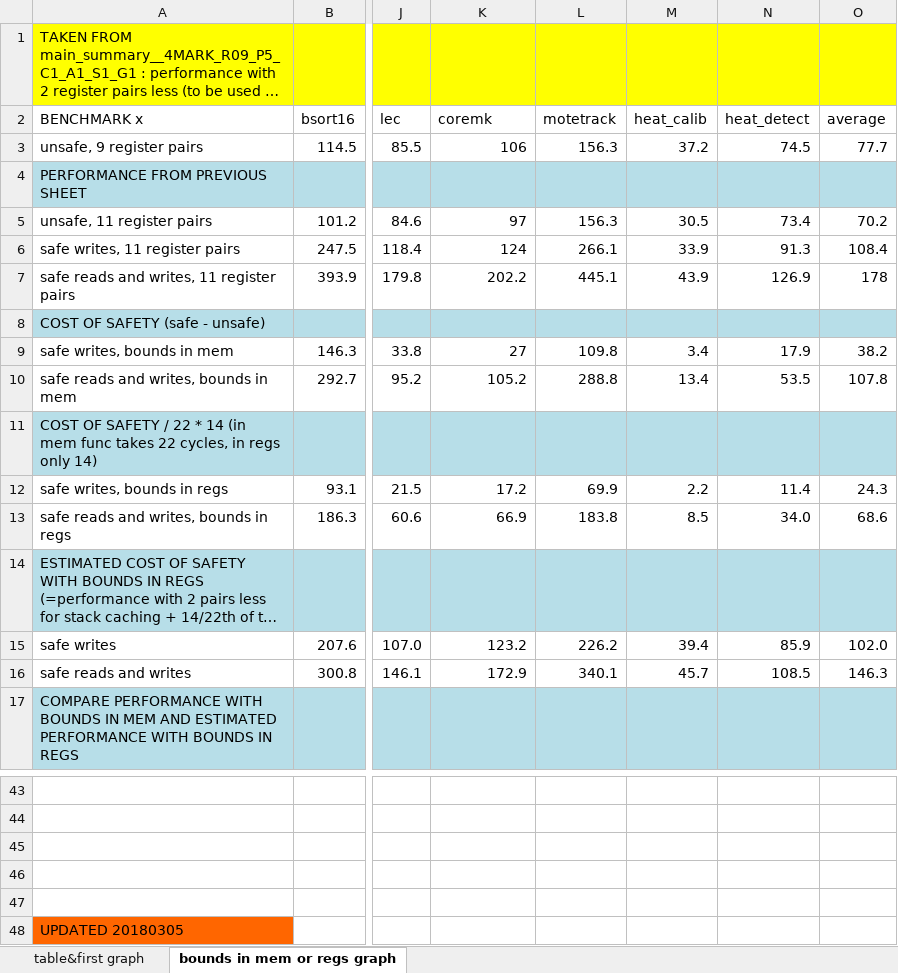
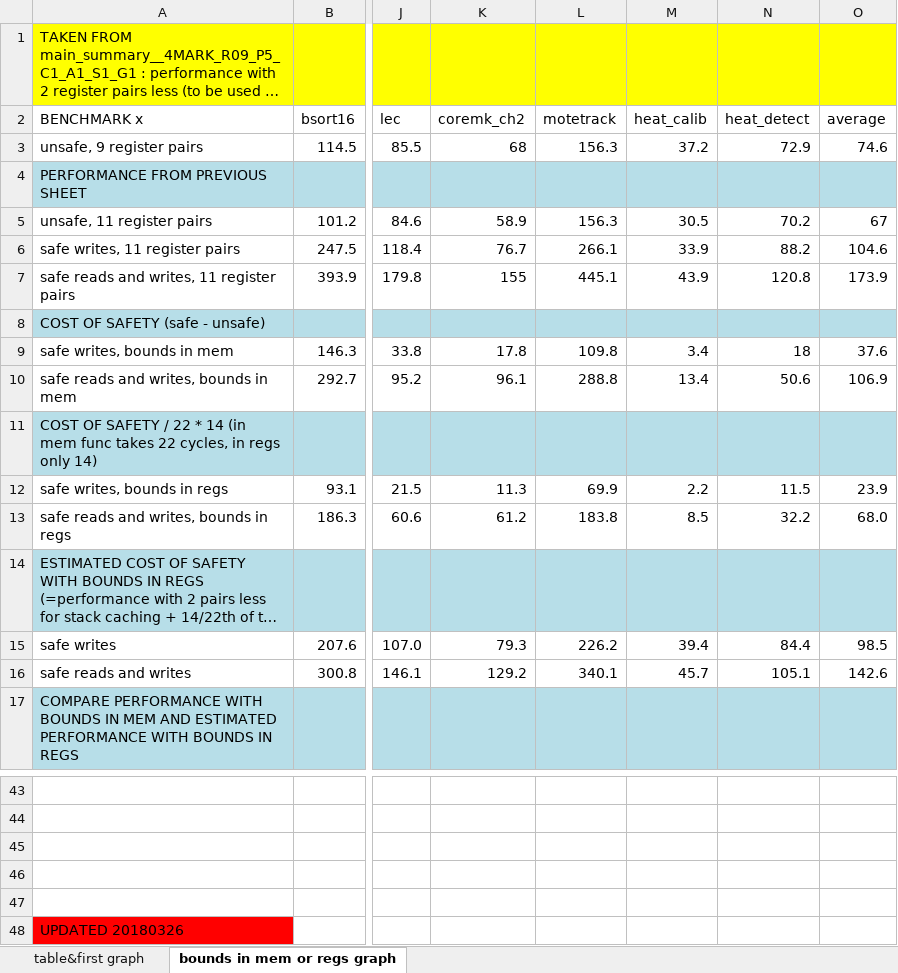
Before and after one commit to nielsreijers/phdthesis, an Excel workbook: data/cost-of-safety.xlsx, sheet bounds in mem or regs graph, drawn as a sheet; only a part is shown, gaps mark what is left out; long unchanged cells end in …; values as stored, in another font and other column widths than the file's, no borders; the diff covers the shown part only; the diff names each change by its address in the sheet, - before the commit and + after, or states it on an @@ line.

```diff
--- a/data/cost-of-safety.xlsx (sheet bounds in mem or regs graph)
+++ b/data/cost-of-safety.xlsx (sheet bounds in mem or regs graph)
-K2: coremk
+K2: coremk_ch2
-K3 (coremk_ch2): 106
+K3 (coremk_ch2): 68
-N3 (heat_detect): 74.5
+N3 (heat_detect): 72.9
-O3 (average): 77.7
+O3 (average): 74.6
-K5 (coremk_ch2): 97
+K5 (coremk_ch2): 58.9
-N5 (heat_detect): 73.4
+N5 (heat_detect): 70.2
-O5 (average): 70.2
+O5 (average): 67
-K6 (coremk_ch2): 124
+K6 (coremk_ch2): 76.7
-N6 (heat_detect): 91.3
+N6 (heat_detect): 88.2
-O6 (average): 108.4
+O6 (average): 104.6
-K7 (coremk_ch2): 202.2
+K7 (coremk_ch2): 155
-N7 (heat_detect): 126.9
+N7 (heat_detect): 120.8
-O7 (average): 178
+O7 (average): 173.9
-K9 (coremk_ch2): 27
+K9 (coremk_ch2): 17.8
-N9 (heat_detect): 17.9
+N9 (heat_detect): 18
-O9 (average): 38.2
+O9 (average): 37.6
-K10 (coremk_ch2): 105.2
+K10 (coremk_ch2): 96.1
-N10 (heat_detect): 53.5
+N10 (heat_detect): 50.6
-O10 (average): 107.8
+O10 (average): 106.9
-K12 (coremk_ch2): 17.2
+K12 (coremk_ch2): 11.3
-N12 (heat_detect): 11.4
+N12 (heat_detect): 11.5
-O12 (average): 24.3
+O12 (average): 23.9
-K13 (coremk_ch2): 66.9
+K13 (coremk_ch2): 61.2
-N13 (heat_detect): 34.0
+N13 (heat_detect): 32.2
-O13 (average): 68.6
+O13 (average): 68.0
-K15 (coremk_ch2): 123.2
+K15 (coremk_ch2): 79.3
-N15 (heat_detect): 85.9
+N15 (heat_detect): 84.4
-O15 (average): 102.0
+O15 (average): 98.5
-K16 (coremk_ch2): 172.9
+K16 (coremk_ch2): 129.2
-N16 (heat_detect): 108.5
+N16 (heat_detect): 105.1
-O16 (average): 146.3
+O16 (average): 142.6
-A48 (BENCHMARK x): UPDATED 20180305
+A48 (BENCHMARK x): UPDATED 20180326
-A48 fill: #FF6600
+A48 fill: #FF0000
```
Also changed, not shown: 3 added rows, 3 removed rows and 18 edited cells elsewhere in this sheet, sheet table&first graph, data/8_16_32_bit.xlsx, data/coremark-optimisations.xlsx, 16 other files.
